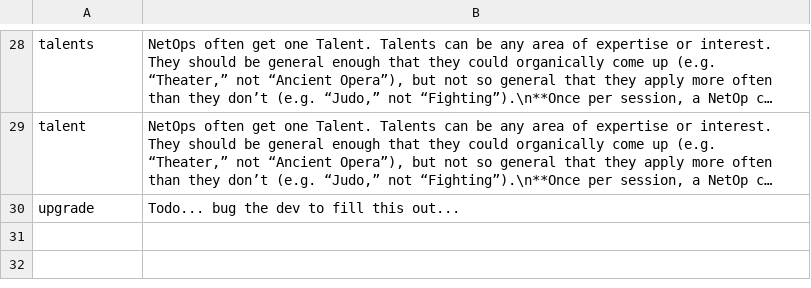
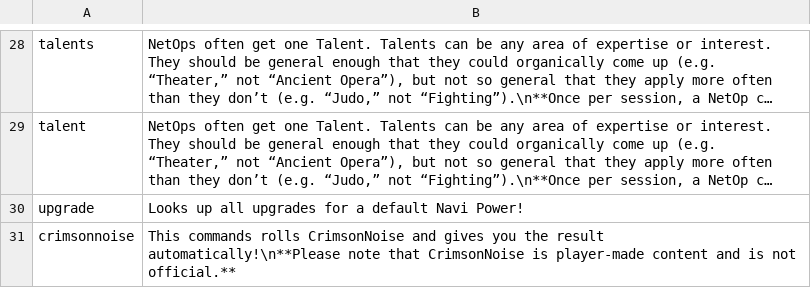
Before and after one commit to gskbladez/PROGBOT_CODE_DUMP, a TSV file: helpresponses.tsv, drawn as a sheet; only a part is shown, gaps mark what is left out; long unchanged cells end in …; the diff names each change by its address in the sheet, - before the commit and + after, or states it on an @@ line.

Commit message:
added help response for upgrade and crimsonnoise

```diff
--- a/helpresponses.tsv
+++ b/helpresponses.tsv
-B30: Todo... bug the dev to fill this out...
+B30: Looks up all upgrades for a default Navi Power!
+row 31: crimsonnoise | This commands rolls CrimsonNoise and gives you the result automatically!\n**Please note that CrimsonNoise is player-made content and is not official.**
```
Also changed, not shown: 1 other file.
